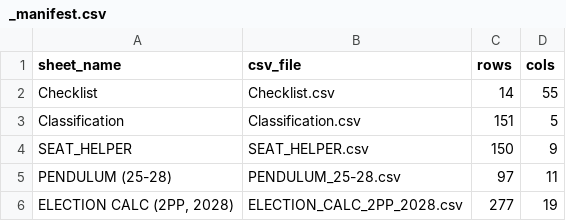
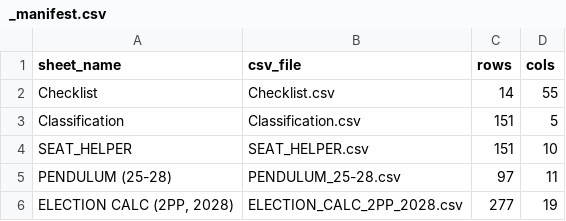
Before and after one commit to suandogg/federal-irv-model, a CSV file: data/raw/_manifest.csv, drawn as a sheet; only a part is shown.

```diff
--- a/data/raw/_manifest.csv
+++ b/data/raw/_manifest.csv
@@ -3,3 +3,3 @@ Checklist,Checklist.csv,14,55
 Classification,Classification.csv,151,5
-SEAT_HELPER,SEAT_HELPER.csv,150,9
+SEAT_HELPER,SEAT_HELPER.csv,151,10
 PENDULUM (25-28),PENDULUM_25-28.csv,97,11
```
Also changed, not shown: data/raw/PARTISAN_VOTE_INDEX.csv, data/raw/SEAT_HELPER.csv, 3 other files.
